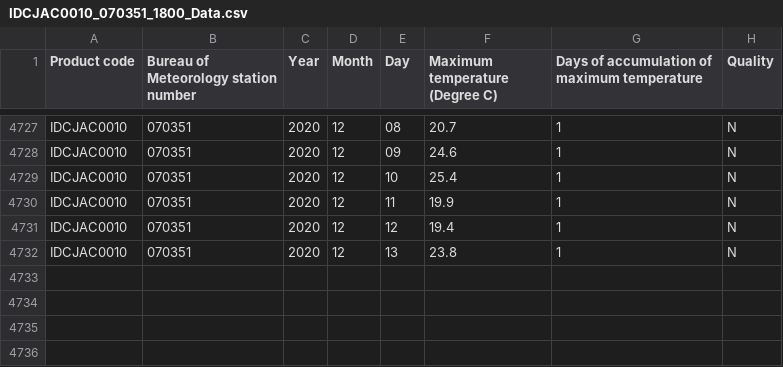
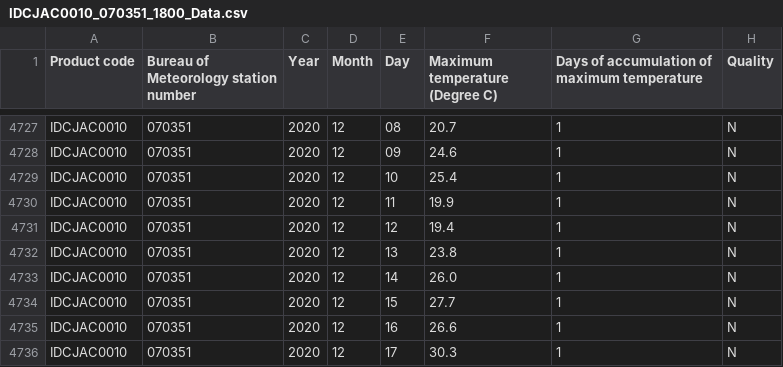
Before and after one commit to MarkusMannheim/climate-pendulum, a CSV file: data/IDCJAC0010_070351_1800_Data.csv, drawn as a sheet; only a part is shown, gaps mark what is left out.

```diff
--- a/data/IDCJAC0010_070351_1800_Data.csv
+++ b/data/IDCJAC0010_070351_1800_Data.csv
@@ -4732 +4732,5 @@ IDCJAC0010,070351,2020,12,12,19.4,1,N
 IDCJAC0010,070351,2020,12,13,23.8,1,N
+IDCJAC0010,070351,2020,12,14,26.0,1,N
+IDCJAC0010,070351,2020,12,15,27.7,1,N
+IDCJAC0010,070351,2020,12,16,26.6,1,N
+IDCJAC0010,070351,2020,12,17,30.3,1,N
```
Also changed, not shown: data/IDCJAC0009_070351_1800_Data.csv, data/climate_data.csv, 5 other files.
